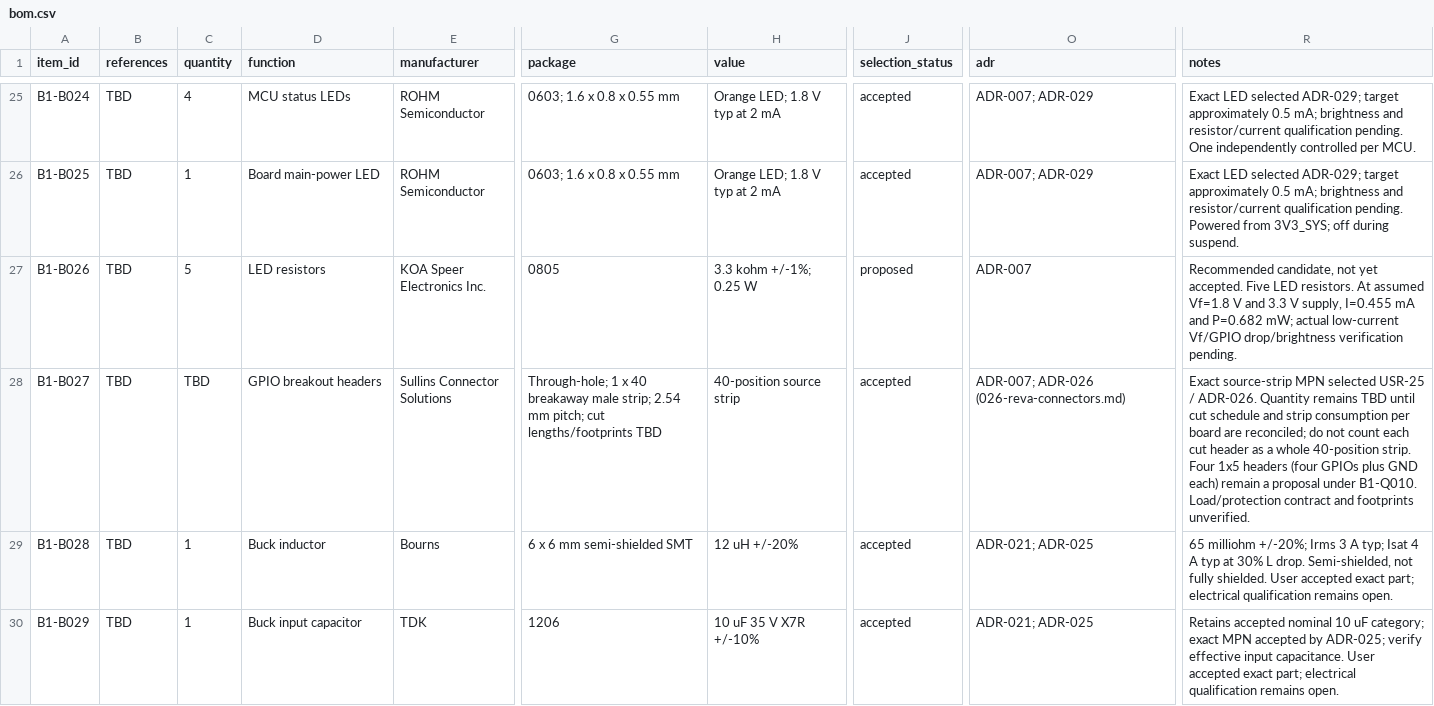
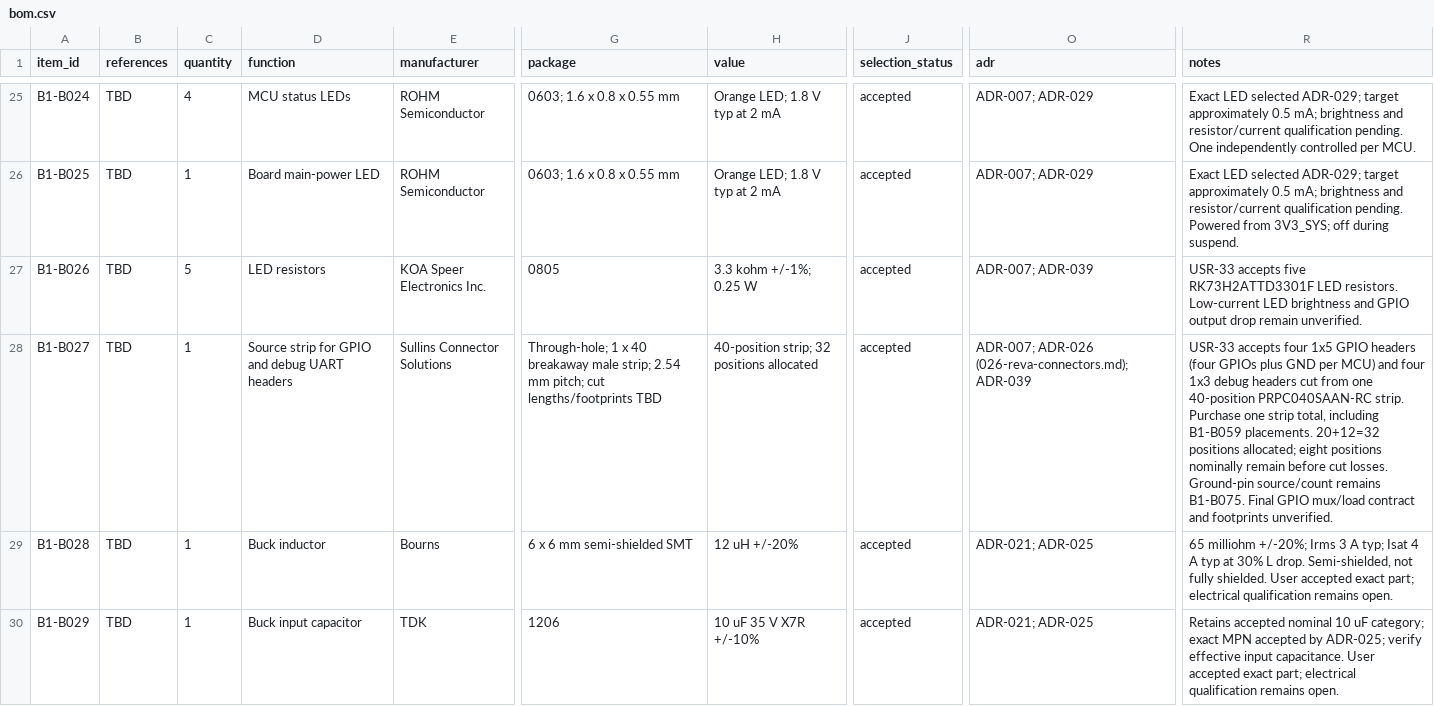
Before and after one commit to ofdouglas/ws-hardware, a CSV file: boards/board1/bom.csv, drawn as a sheet; only a part is shown, gaps mark what is left out; the diff covers the shown part only; the diff names each change by its address in the sheet, - before the commit and + after, or states it on an @@ line.

Commit message:
Consolidate Board 1 design notes and record BOM closeout

```diff
--- a/boards/board1/bom.csv
+++ b/boards/board1/bom.csv
-J27 (selection_status): proposed
+J27 (selection_status): accepted
-O27 (adr): ADR-007
+O27 (adr): ADR-007; ADR-039
-R27 (notes): Recommended candidate, not yet accepted. Five LED resistors. At assumed Vf=1.8 V and 3.3 V supply, I=0.455 mA and P=0.682 mW; actual low-current Vf/GPIO drop/brightness verification pending.
+R27 (notes): USR-33 accepts five RK73H2ATTD3301F LED resistors. Low-current LED brightness and GPIO output drop remain unverified.
-C28 (quantity): TBD
+C28 (quantity): 1
-D28 (function): GPIO breakout headers
+D28 (function): Source strip for GPIO and debug UART headers
-H28 (value): 40-position source strip
+H28 (value): 40-position strip; 32 positions allocated
-O28 (adr): ADR-007; ADR-026 (026-reva-connectors.md)
+O28 (adr): ADR-007; ADR-026 (026-reva-connectors.md); ADR-039
-R28 (notes): Exact source-strip MPN selected USR-25 / ADR-026. Quantity remains TBD until cut schedule and strip consumption per board are reconciled; do not count each cut header as a whole 40-position strip. Four 1x5 headers (four GPIOs plus GND each) remain a proposal under B1-Q010. Load/protection contract and…
+R28 (notes): USR-33 accepts four 1x5 GPIO headers (four GPIOs plus GND per MCU) and four 1x3 debug headers cut from one 40-position PRPC040SAAN-RC strip. Purchase one strip total, including B1-B059 placements. 20+12=32 positions allocated; eight positions nominally remain before cut losses. Ground-pin source/count remains B1-B075. Final GPIO mux/load contract and…
```
Also changed, not shown: 2 added rows and 35 edited cells elsewhere in this file, 23 other files.
